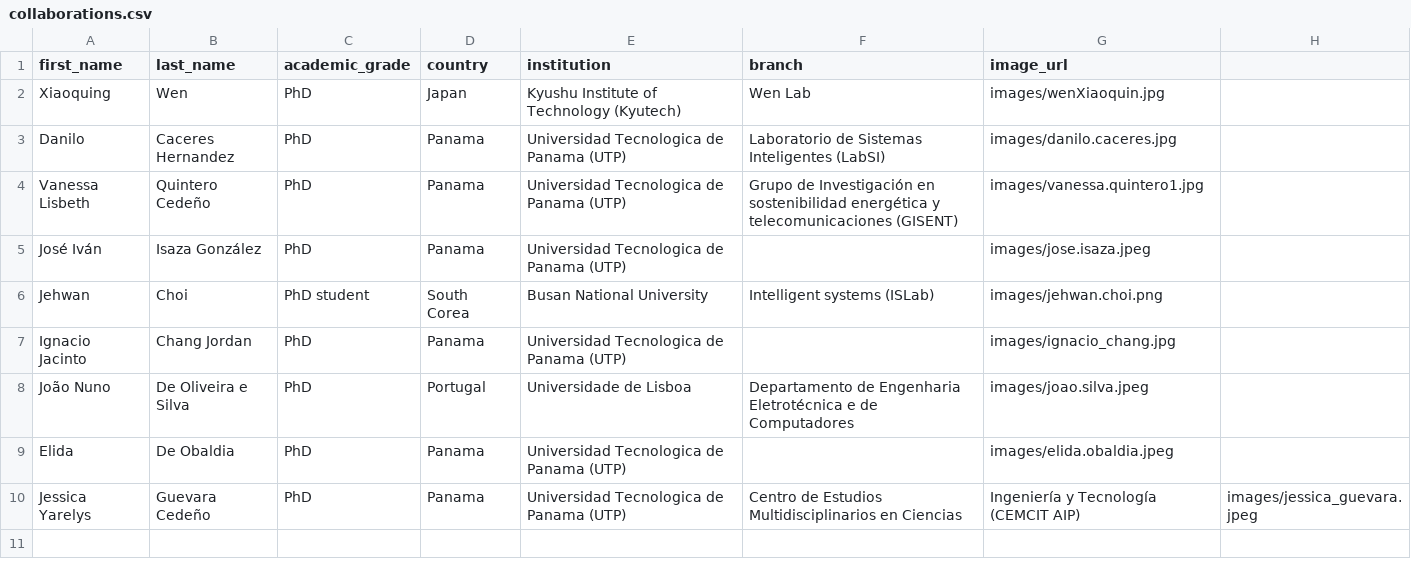
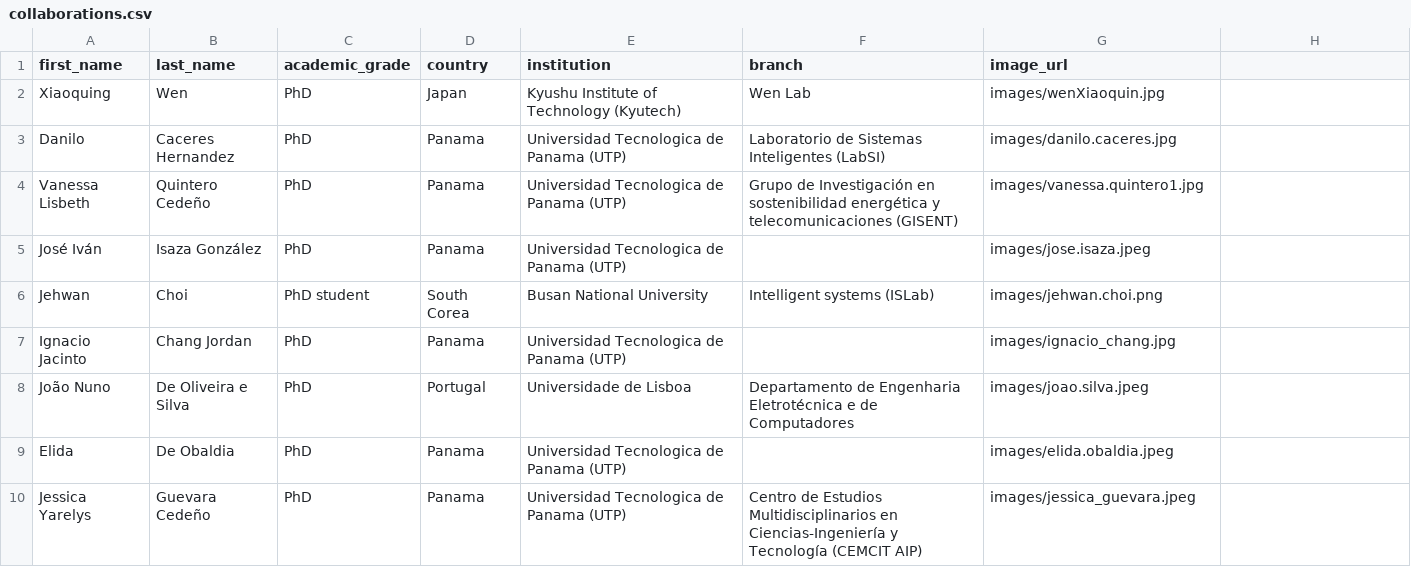
Before and after one commit to Personal-kung/kung.github.io, a CSV file: data/collaborations.csv, drawn as a sheet.

Commit message:
Update collaborations.csv

```diff
--- a/data/collaborations.csv
+++ b/data/collaborations.csv
@@ -9,2 +9,2 @@ João Nuno,De Oliveira e Silva,PhD,Portugal,Universidade de Lisboa,Departamento
 Elida,De Obaldia,PhD,Panama,Universidad Tecnologica de Panama (UTP),,"images/elida.obaldia.jpeg"
-Jessica Yarelys,Guevara Cedeño,PhD,Panama,Universidad Tecnologica de Panama (UTP),Centro de Estudios Multidisciplinarios en Ciencias, Ingeniería y Tecnología (CEMCIT AIP),"images/jessica_guevara.jpeg"
+Jessica Yarelys,Guevara Cedeño,PhD,Panama,Universidad Tecnologica de Panama (UTP),Centro de Estudios Multidisciplinarios en Ciencias-Ingeniería y Tecnología (CEMCIT AIP),"images/jessica_guevara.jpeg"
```
